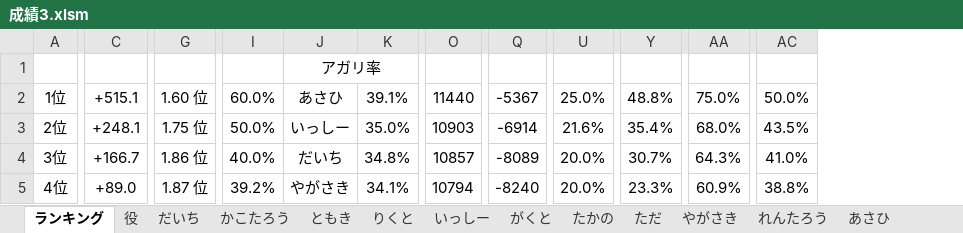
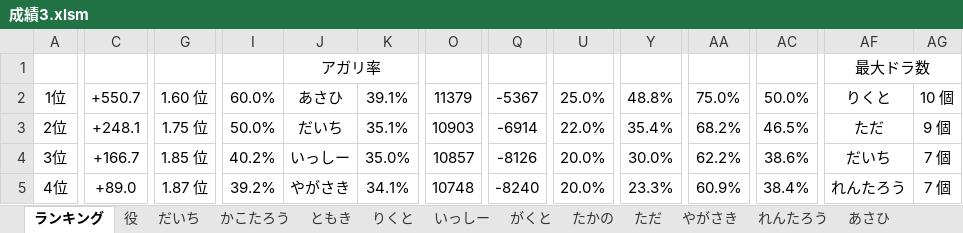
Before and after one commit to daicho/mahjong, an Excel workbook: 三人麻雀/成績3.xlsm, sheet ランキング, drawn as a sheet; only a part is shown, gaps mark what is left out; values as stored, in another font and other column widths than the file's, no borders; charts and pictures not drawn; the diff covers the shown part only; the diff names each change by its address in the sheet, - before the commit and + after, or states it on an @@ line.

```diff
--- a/三人麻雀/成績3.xlsm (sheet ランキング)
+++ b/三人麻雀/成績3.xlsm (sheet ランキング)
+column AF, rows 1-5: 最大ドラ数 | りくと | ただ | だいち | れんたろう
+column AG, rows 2-5: 10 個 | 9 個 | 7 個 | 7 個
-C2: +515.1
+C2: +550.7
-O2: 11440
+O2: 11379
-J3: いっしー
+J3: だいち
-K3: 35.0%
+K3: 35.1%
-U3: 21.6%
+U3: 22.0%
-AA3: 68.0%
+AA3: 68.2%
-AC3: 43.5%
+AC3: 46.5%
-G4: 1.86 位
+G4: 1.85 位
-I4: 40.0%
+I4: 40.2%
-J4: だいち
+J4: いっしー
-K4: 34.8%
+K4: 35.0%
-Q4: -8089
+Q4: -8126
-Y4: 30.7%
+Y4: 30.0%
-AA4: 64.3%
+AA4: 62.2%
-AC4: 41.0%
+AC4: 38.6%
-O5: 10794
+O5: 10748
-AC5: 38.8%
+AC5: 38.4%
```
Also changed, not shown: 68 edited cells elsewhere in this sheet, sheet りくと, sheet だいち, sheet れんたろう, sheet たかの, sheet 役, sheet ともき, 7 more sheets, formulas that keep their value, charts or pictures, 三人麻雀/対局/2019-01-17.xlsm, 三人麻雀/点数3.xlsm, 23 other files.
